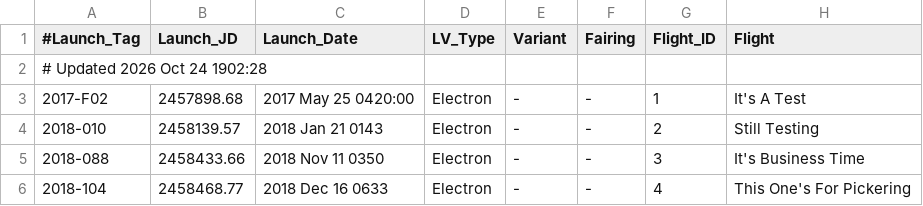
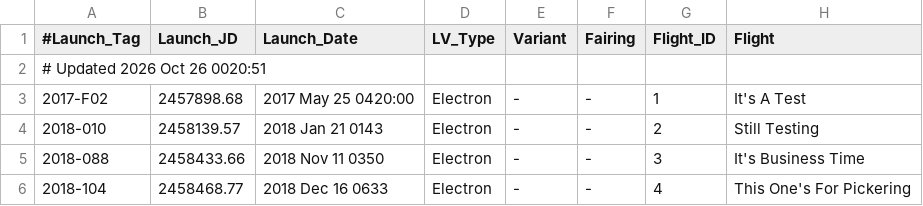
Before and after one commit to edchanonline/gh-page-space-launches, a TSV file: docs/data/raw/Electron.tsv, drawn as a sheet; only a part is shown; the diff names each change by its address in the sheet, - before the commit and + after, or states it on an @@ line.

```diff
--- a/docs/data/raw/Electron.tsv
+++ b/docs/data/raw/Electron.tsv
-A2 (#Launch_Tag): # Updated 2026 Oct 24 1902:28
+A2 (#Launch_Tag): # Updated 2026 Oct 26 0020:51
```
